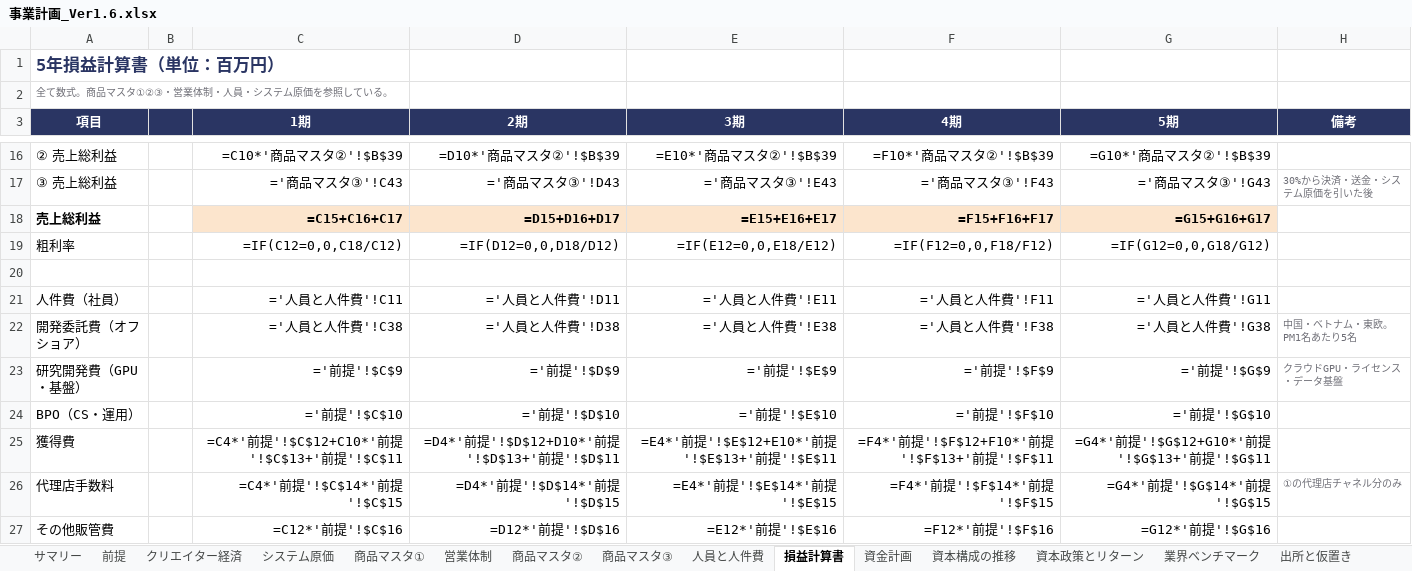
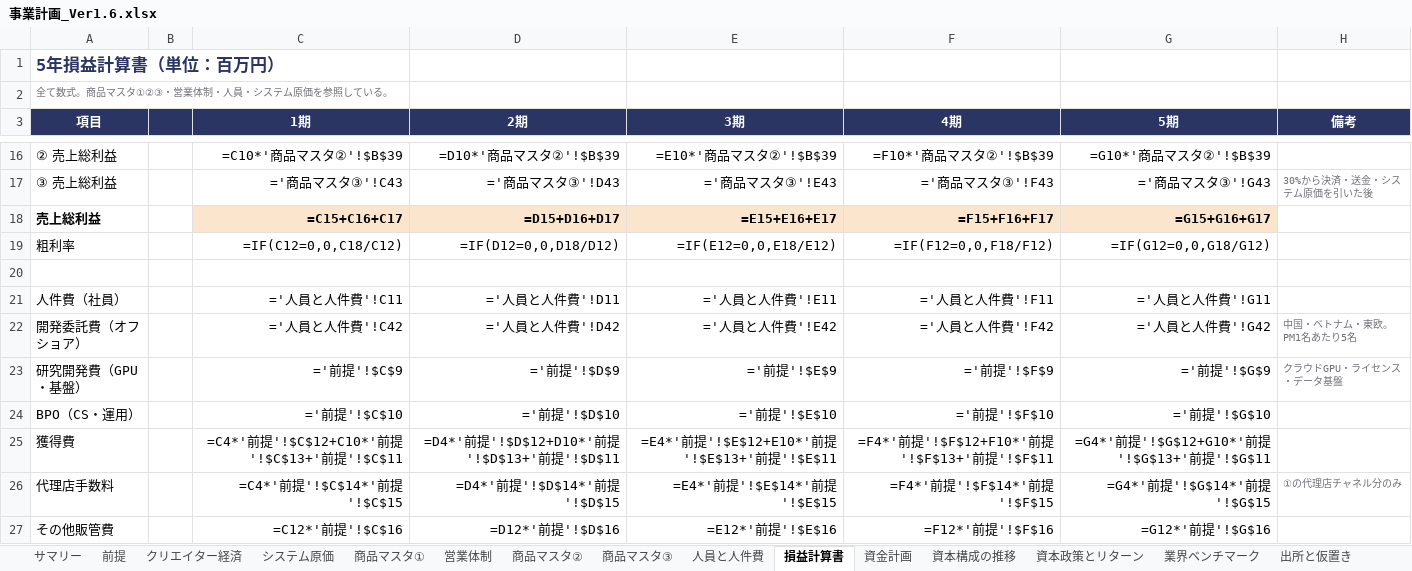
Before and after one commit to bpn333333/test, an Excel workbook: 事業計画_Ver1.6.xlsx, sheet 損益計算書, drawn as a sheet; only a part is shown, gaps mark what is left out; values as stored, in another font and other column widths than the file's, no borders; formulas without a stored value are shown as written; the diff names each change by its address in the sheet, - before the commit and + after, or states it on an @@ line.

```diff
--- a/事業計画_Ver1.6.xlsx (sheet 損益計算書)
+++ b/事業計画_Ver1.6.xlsx (sheet 損益計算書)
-C22 (1期): ='人員と人件費'!C38
+C22 (1期): ='人員と人件費'!C42
-D22 (2期): ='人員と人件費'!D38
+D22 (2期): ='人員と人件費'!D42
-E22 (3期): ='人員と人件費'!E38
+E22 (3期): ='人員と人件費'!E42
-F22 (4期): ='人員と人件費'!F38
+F22 (4期): ='人員と人件費'!F42
-G22 (5期): ='人員と人件費'!G38
+G22 (5期): ='人員と人件費'!G42
```
Also changed, not shown: sheet 人員と人件費, sheet 改訂履歴, 1 other file.
